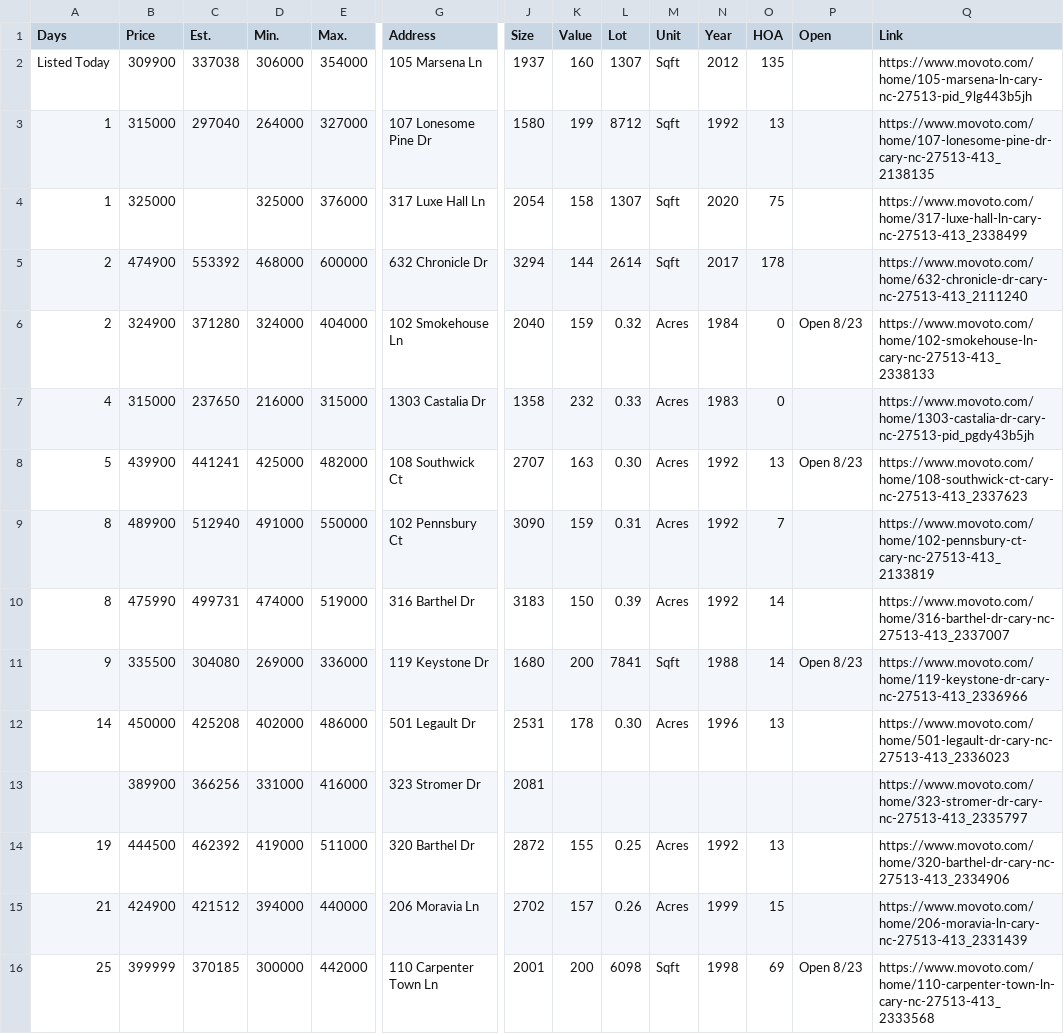
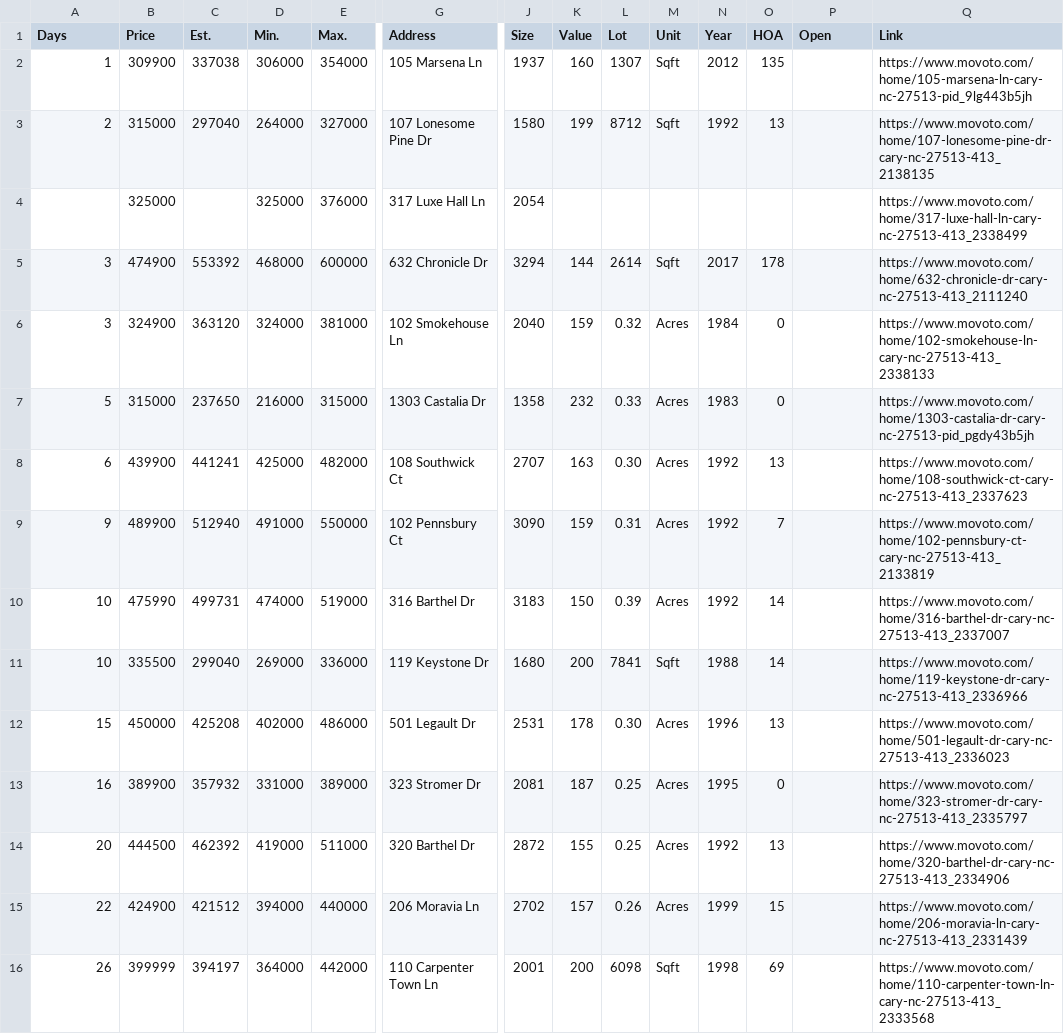
Before and after one commit to xgirma/moveto, a CSV file: data/27513/by_days.csv, drawn as a sheet; only a part is shown, gaps mark what is left out; removed rows and columns are numbered as before the commit, all else as after; rows hold the shown columns only; the diff covers the shown part only; the diff names each change by its address in the sheet, - before the commit and + after, or states it on an @@ line.

```diff
--- a/data/27513/by_days.csv
+++ b/data/27513/by_days.csv
-A2 (Days): Listed Today
+A2 (Days): 1
-A3 (Days): 1
+A3 (Days): 2
-A4 (Days): 1
+A4 (Days): (empty)
-K4 (Value): 158
+K4 (Value): (empty)
-L4 (Lot): 1307
+L4 (Lot): (empty)
-M4 (Unit): Sqft
+M4 (Unit): (empty)
-N4 (Year): 2020
+N4 (Year): (empty)
-O4 (HOA): 75
+O4 (HOA): (empty)
-A5:A6 (Days): 2
+A5:A6 (Days): 3
-C6 (Est.): 371280
+C6 (Est.): 363120
-E6 (Max.): 404000
+E6 (Max.): 381000
-P6 (Open): Open 8/23
+P6 (Open): (empty)
-A7 (Days): 4
+A7 (Days): 5
-A8 (Days): 5
+A8 (Days): 6
-P8 (Open): Open 8/23
+P8 (Open): (empty)
-A9 (Days): 8
+A9 (Days): 9
-A10 (Days): 8
+A10 (Days): 10
-A11 (Days): 9
+A11 (Days): 10
-C11 (Est.): 304080
+C11 (Est.): 299040
-P11 (Open): Open 8/23
+P11 (Open): (empty)
-A12 (Days): 14
+A12 (Days): 15
-row 13:  | 389900 | 366256 | 331000 | 416000 | 323 Stromer Dr | 2081 |  |  |  |  |  |  | https://www.movoto.com/home/323-stromer-dr-cary-nc-27513-413_2335797
+row 13: 16 | 389900 | 357932 | 331000 | 389000 | 323 Stromer Dr | 2081 | 187 | 0.25 | Acres | 1995 | 0 |  | https://www.movoto.com/home/323-stromer-dr-cary-nc-27513-413_2335797
-A14 (Days): 19
+A14 (Days): 20
-A15 (Days): 21
+A15 (Days): 22
-A16 (Days): 25
+A16 (Days): 26
-C16 (Est.): 370185
+C16 (Est.): 394197
-D16 (Min.): 300000
+D16 (Min.): 364000
-P16 (Open): Open 8/23
+P16 (Open): (empty)
```
Also changed, not shown: 76 edited cells elsewhere in this file, data/27513/by_price.csv, data/27513/by_size.csv, 15 other files.
